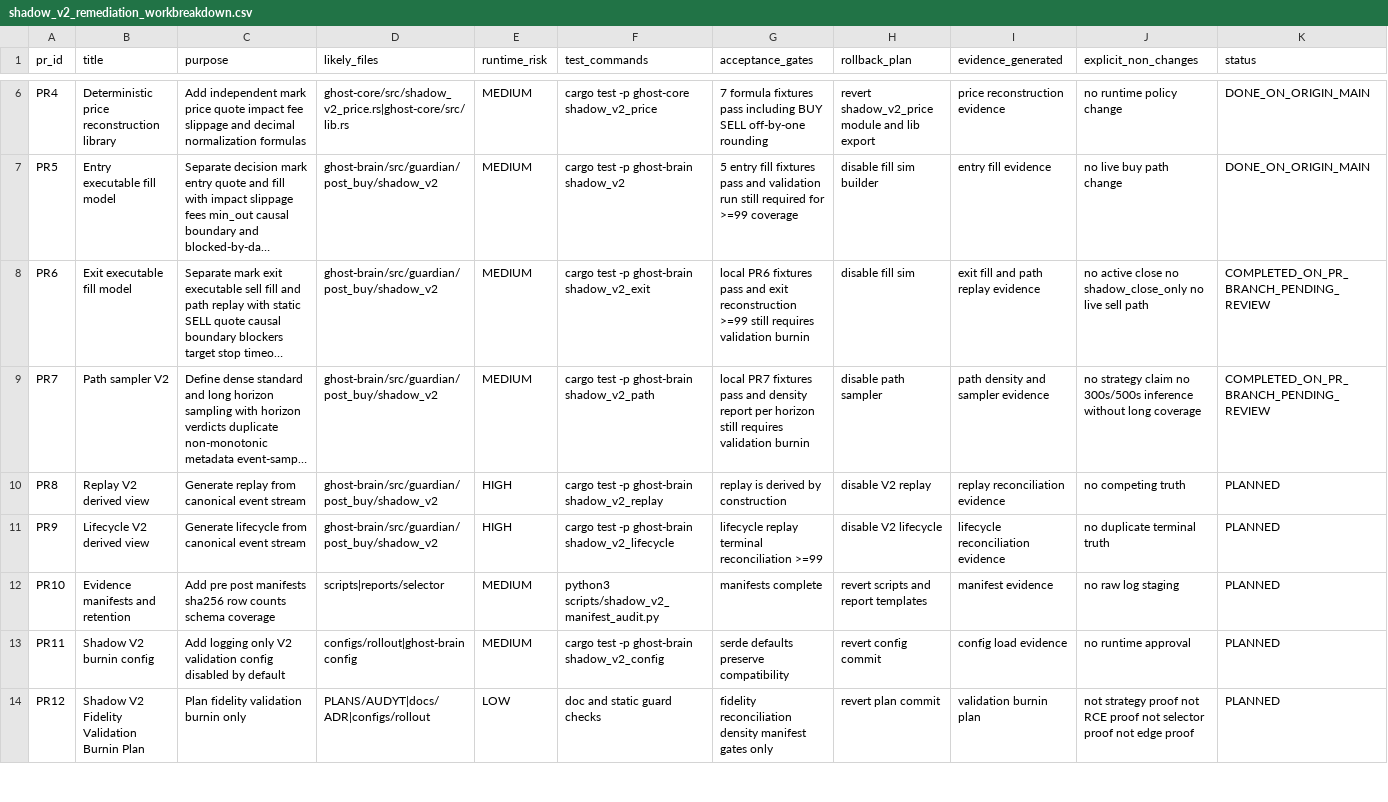
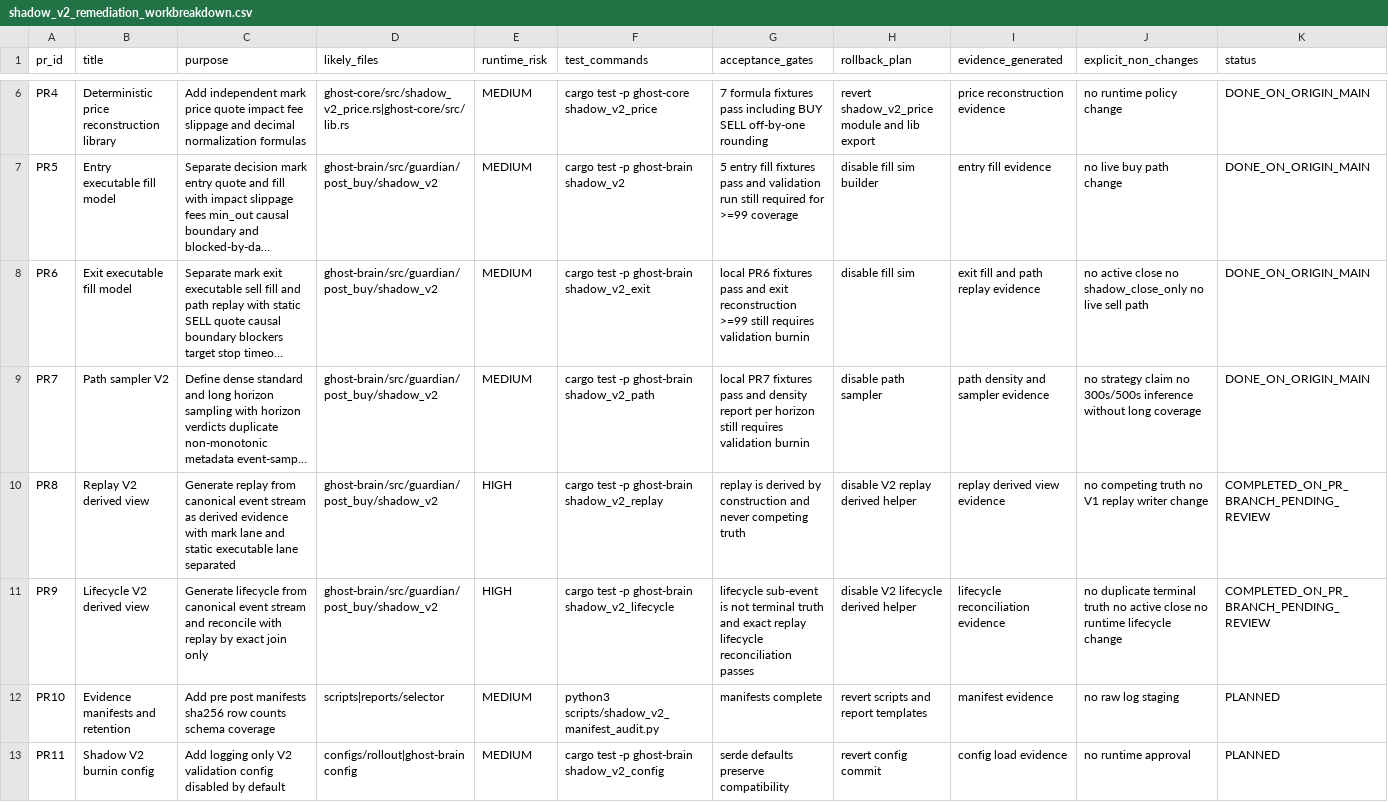
Before and after one commit to smahacfel/Gho, a CSV file: reports/selector/shadow_v2_remediation_workbreakdown.csv, drawn as a sheet; only a part is shown, gaps mark what is left out; the shorter side is filled out with more unchanged rows; long unchanged cells end in …; the diff names each change by its address in the sheet, - before the commit and + after, or states it on an @@ line.

```diff
--- a/reports/selector/shadow_v2_remediation_workbreakdown.csv
+++ b/reports/selector/shadow_v2_remediation_workbreakdown.csv
-K8:K9 (status): COMPLETED_ON_PR_BRANCH_PENDING_REVIEW
+K8:K9 (status): DONE_ON_ORIGIN_MAIN
-C10 (purpose): …event stream
+C10 (purpose): …event stream as derived evidence with mark lane and static executable lane separated
-G10 (acceptance_gates): …by construction
+G10 (acceptance_gates): …by construction and never competing truth
-H10 (rollback_plan): disable V2 replay
+H10 (rollback_plan): disable V2 replay derived helper
-I10 (evidence_generated): replay reconciliation evidence
+I10 (evidence_generated): replay derived view evidence
-J10 (explicit_non_changes): no competing truth
+J10 (explicit_non_changes): no competing truth no V1 replay writer change
-K10:K11 (status): PLANNED
+K10:K11 (status): COMPLETED_ON_PR_BRANCH_PENDING_REVIEW
-C11 (purpose): …event stream
+C11 (purpose): …event stream and reconcile with replay by exact join only
-G11 (acceptance_gates): lifecycle replay terminal reconciliation >=99
+G11 (acceptance_gates): lifecycle sub-event is not terminal truth and exact replay lifecycle reconciliation passes
-H11 (rollback_plan): disable V2 lifecycle
+H11 (rollback_plan): disable V2 lifecycle derived helper
-J11 (explicit_non_changes): …terminal truth
+J11 (explicit_non_changes): …terminal truth no active close no runtime lifecycle change
```
Also changed, not shown: reports/selector/shadow_v2_acceptance_gates.csv, reports/selector/shadow_v2_risk_register.csv, 4 other files.
